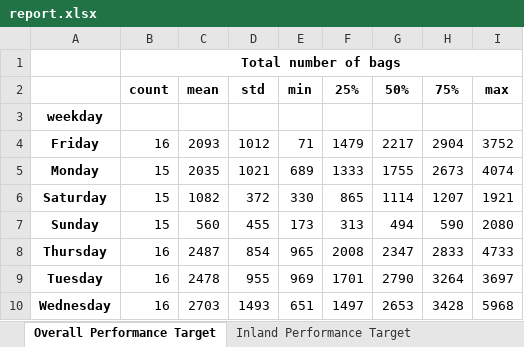
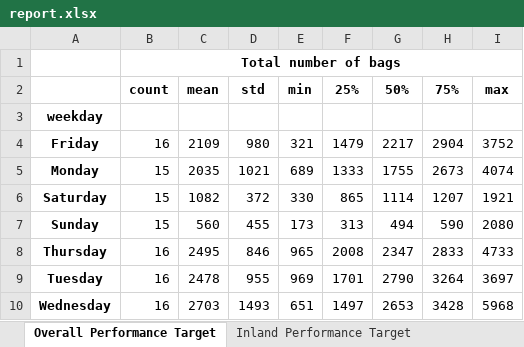
Before and after one commit to RickieMohale/ppc_surerewards, an Excel workbook: report.xlsx, sheet Overall Performance Target, drawn as a sheet; values as stored, in another font and other column widths than the file's, no borders; the diff names each change by its address in the sheet, - before the commit and + after, or states it on an @@ line.

```diff
--- a/report.xlsx (sheet Overall Performance Target)
+++ b/report.xlsx (sheet Overall Performance Target)
-C4: 2093
+C4: 2109
-D4: 1012
+D4: 980
-E4: 71
+E4: 321
-C8: 2487
+C8: 2495
-D8: 854
+D8: 846
```
Also changed, not shown: sheet Inland Performance Target, sheet Coastal Perfromance Targets, sheet Registration Targets, 4 other files.
